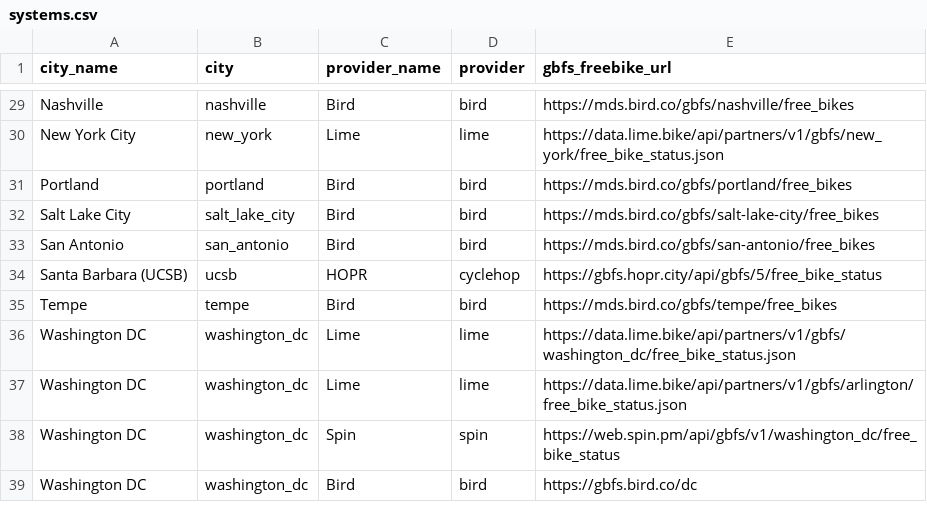
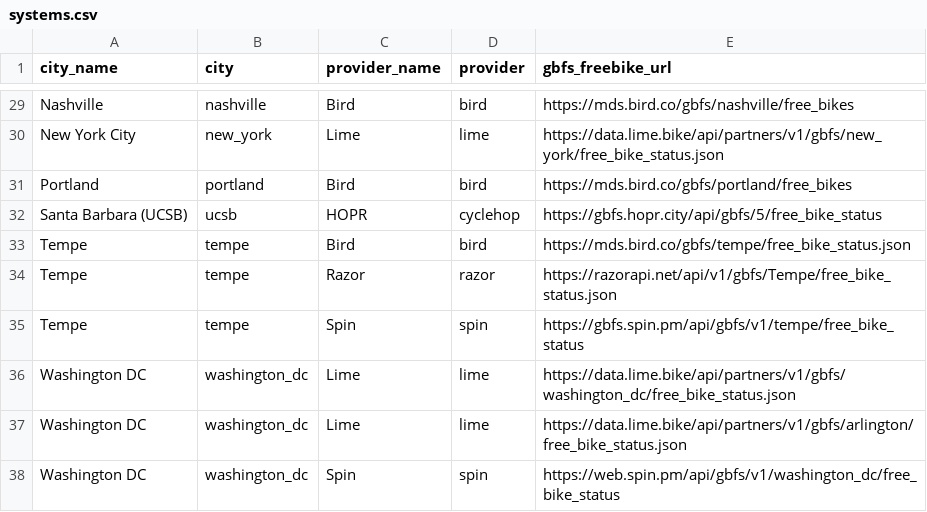
Before and after one commit to matesalazar/swarm-of-scooters, a CSV file: data/systems.csv, drawn as a sheet; only a part is shown, gaps mark what is left out; the shorter side is filled out with more unchanged rows.

```diff
--- a/data/systems.csv
+++ b/data/systems.csv
@@ -31,6 +31,6 @@ New York City,new_york,Lime,lime,https://data.lime.bike/api/partners/v1/gbfs/new
 Portland,portland,Bird,bird,https://mds.bird.co/gbfs/portland/free_bikes
-Salt Lake City,salt_lake_city,Bird,bird,https://mds.bird.co/gbfs/salt-lake-city/free_bikes
-San Antonio,san_antonio,Bird,bird,https://mds.bird.co/gbfs/san-antonio/free_bikes
 Santa Barbara (UCSB),ucsb,HOPR,cyclehop,https://gbfs.hopr.city/api/gbfs/5/free_bike_status
-Tempe,tempe,Bird,bird,https://mds.bird.co/gbfs/tempe/free_bikes
+Tempe,tempe,Bird,bird,https://mds.bird.co/gbfs/tempe/free_bike_status.json
+Tempe,tempe,Razor,razor,https://razorapi.net/api/v1/gbfs/Tempe/free_bike_status.json
+Tempe,tempe,Spin,spin,https://gbfs.spin.pm/api/gbfs/v1/tempe/free_bike_status
 Washington DC,washington_dc,Lime,lime,https://data.lime.bike/api/partners/v1/gbfs/washington_dc/free_bike_status.json
```
Also changed, not shown: 3 other files.
